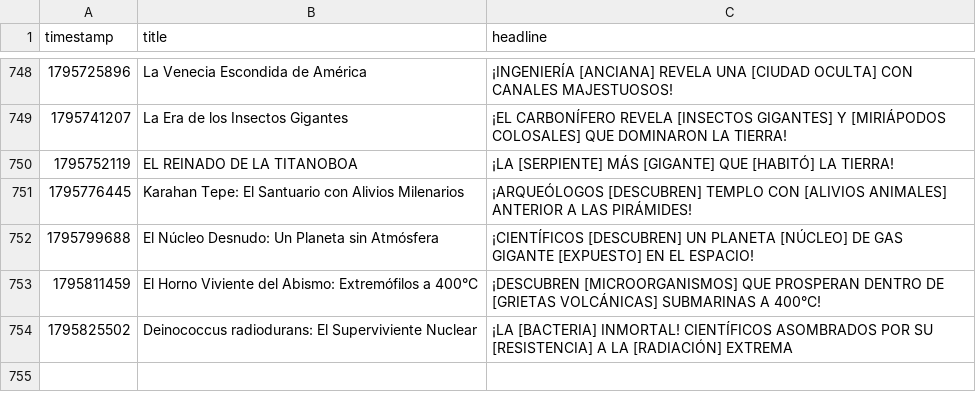
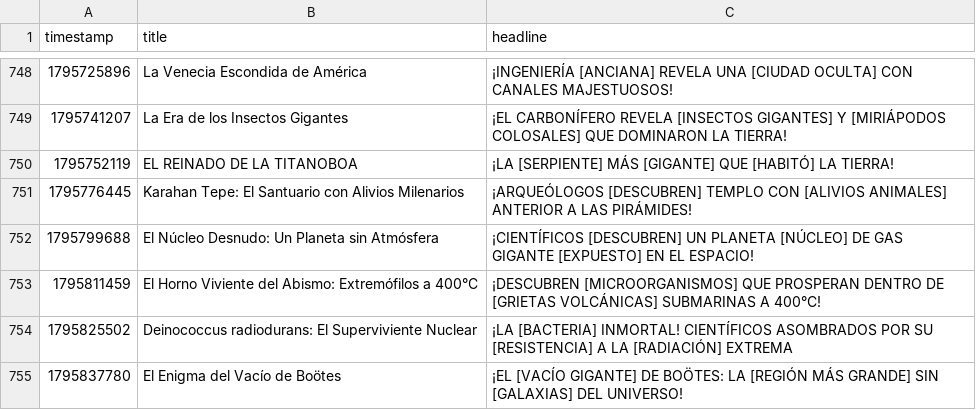
Before and after one commit to danielbenavides2001-blip/AI-Content-Automation-Engine, a CSV file: flows/curiosity_image_generator/curiosity_history.csv, drawn as a sheet; only a part is shown, gaps mark what is left out; the diff names each change by its address in the sheet, - before the commit and + after, or states it on an @@ line.

```diff
--- a/flows/curiosity_image_generator/curiosity_history.csv
+++ b/flows/curiosity_image_generator/curiosity_history.csv
+row 755: 1795837780 | El Enigma del Vacío de Boötes | ¡EL [VACÍO GIGANTE] DE BOÖTES: LA [REGIÓN MÁS GRANDE] SIN [GALAXIAS] DEL UNIVERSO!
```
